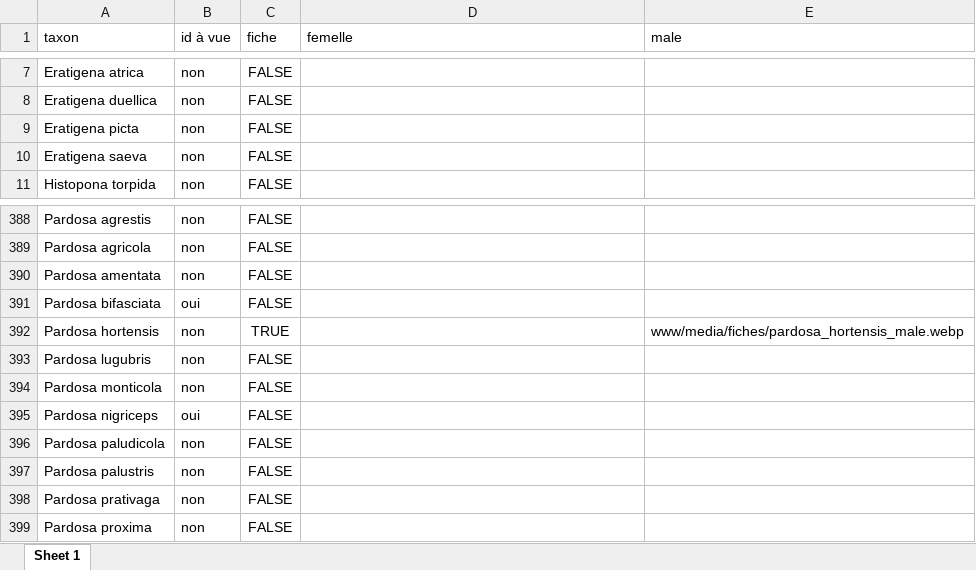
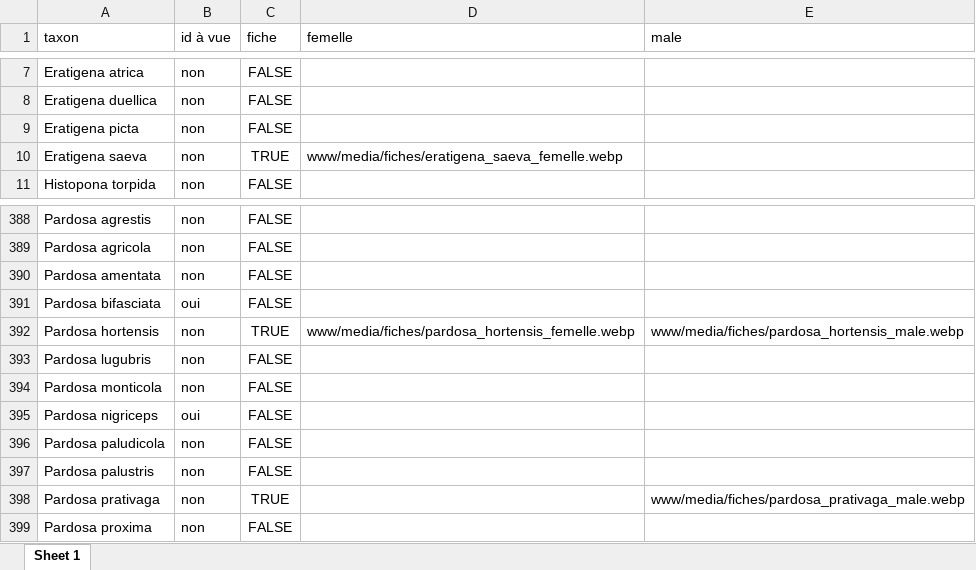
Before and after one commit to CedricMondy/araignees_idf, an Excel workbook: photos.xlsx, sheet Sheet 1, drawn as a sheet; only a part is shown, gaps mark what is left out; values as stored, in another font and other column widths than the file's, no borders; table styles not drawn; the diff names each change by its address in the sheet, - before the commit and + after, or states it on an @@ line.

```diff
--- a/photos.xlsx (sheet Sheet 1)
+++ b/photos.xlsx (sheet Sheet 1)
-C10 (fiche): FALSE
+C10 (fiche): TRUE
-D10 (femelle): (empty)
+D10 (femelle): www/media/fiches/eratigena_saeva_femelle.webp
-D392 (femelle): (empty)
+D392 (femelle): www/media/fiches/pardosa_hortensis_femelle.webp
-C398 (fiche): FALSE
+C398 (fiche): TRUE
-E398 (male): (empty)
+E398 (male): www/media/fiches/pardosa_prativaga_male.webp
```
Also changed, not shown: 3 other files.
